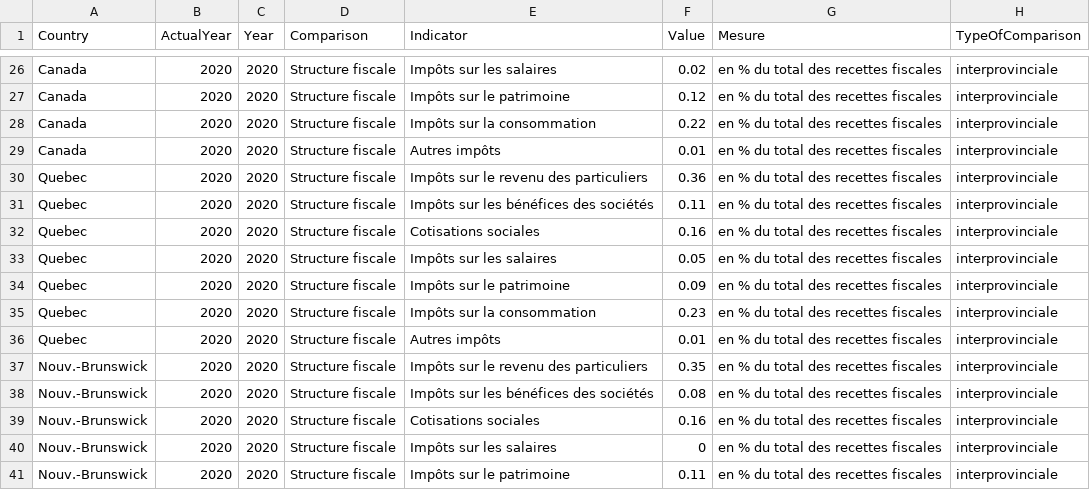
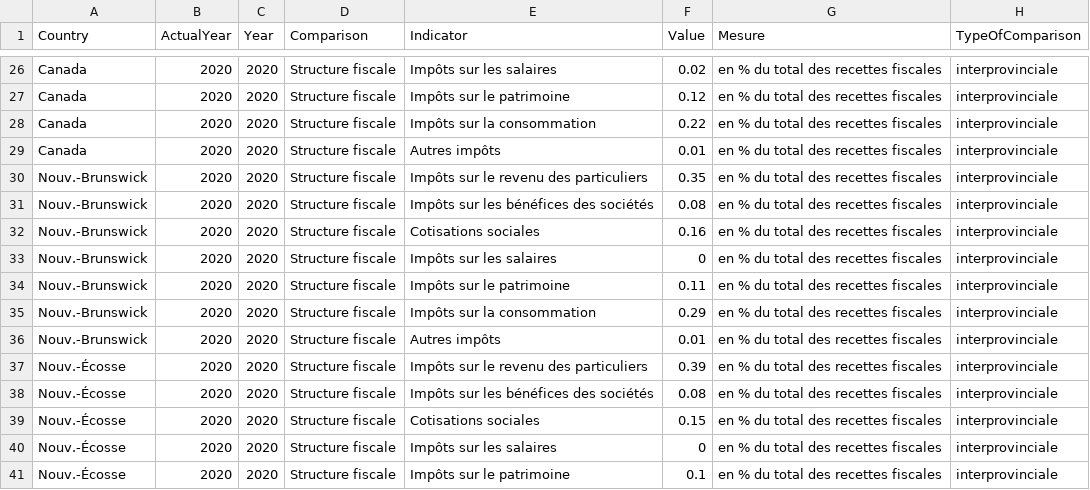
Before and after one commit to NathanRV/INF8808-CFFP, a CSV file: src/assets/data/Tab3-Structure_fiscale_2020.csv, drawn as a sheet; only a part is shown, gaps mark what is left out; the shorter side is filled out with more unchanged rows; the diff names each change by its address in the sheet, - before the commit and + after, or states it on an @@ line.

```diff
--- a/src/assets/data/Tab3-Structure_fiscale_2020.csv
+++ b/src/assets/data/Tab3-Structure_fiscale_2020.csv
-row 30: Quebec | 2020 | 2020 | Structure fiscale | Impôts sur le revenu des particuliers | 0.36 | en % du total des recettes fiscales | interprovinciale
-row 31: Quebec | 2020 | 2020 | Structure fiscale | Impôts sur les bénéfices des sociétés | 0.11 | en % du total des recettes fiscales | interprovinciale
-row 32: Quebec | 2020 | 2020 | Structure fiscale | Cotisations sociales | 0.16 | en % du total des recettes fiscales | interprovinciale
-row 33: Quebec | 2020 | 2020 | Structure fiscale | Impôts sur les salaires | 0.05 | en % du total des recettes fiscales | interprovinciale
-row 34: Quebec | 2020 | 2020 | Structure fiscale | Impôts sur le patrimoine | 0.09 | en % du total des recettes fiscales | interprovinciale
-row 35: Quebec | 2020 | 2020 | Structure fiscale | Impôts sur la consommation | 0.23 | en % du total des recettes fiscales | interprovinciale
-row 36: Quebec | 2020 | 2020 | Structure fiscale | Autres impôts | 0.01 | en % du total des recettes fiscales | interprovinciale
```
Also changed, not shown: 3 other files.
